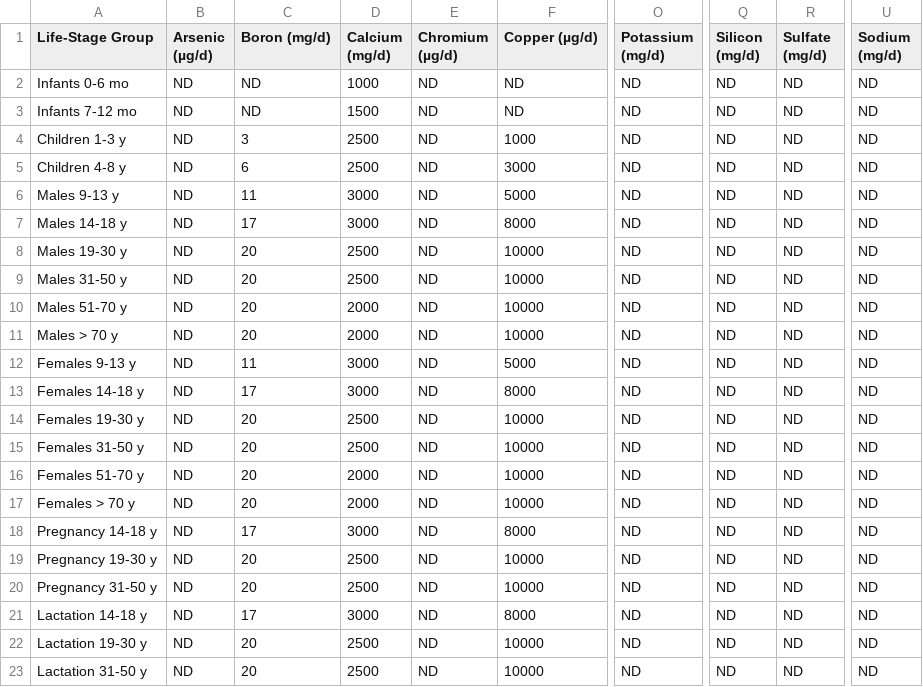
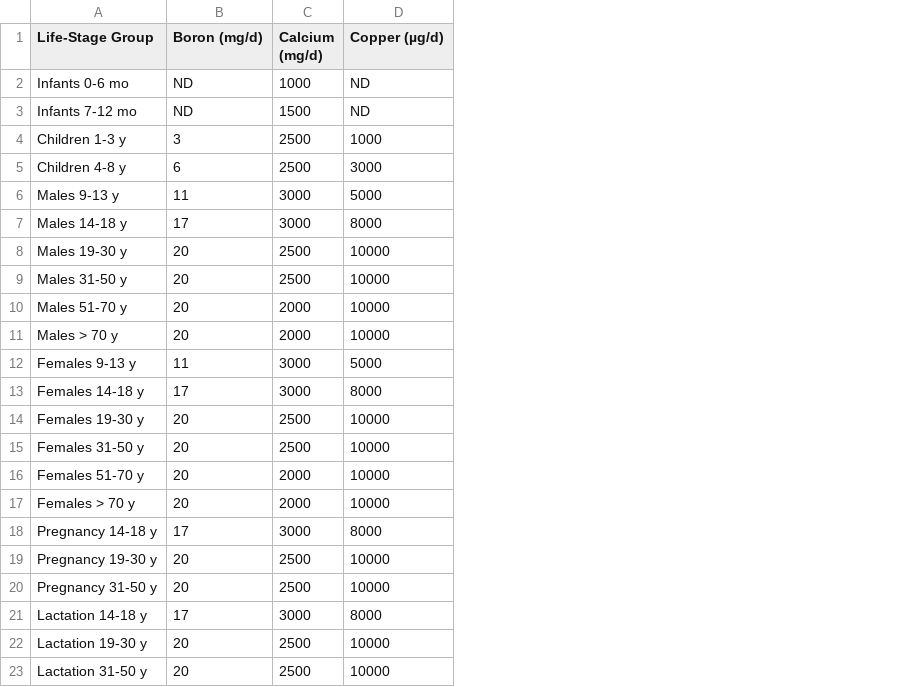
Before and after one commit to ArmaanjeetSandhu/knapsnack, a CSV file: nutrient-databases/elements-ULs.csv, drawn as a sheet; only a part is shown, gaps mark what is left out; the diff names each change by its address in the sheet, - before the commit and + after, or states it on an @@ line.

Commit message:
Update nutrient-databases

```diff
--- a/nutrient-databases/elements-ULs.csv
+++ b/nutrient-databases/elements-ULs.csv
-column B (Arsenic (µg/d)), rows 2-23: all ND
-column E (Chromium (µg/d)), rows 2-23: all ND
-column O (Potassium (mg/d)), rows 2-23: all ND
-column Q (Silicon (mg/d)), rows 2-23: all ND
-column R (Sulfate (mg/d)), rows 2-23: all ND
-column U (Sodium (mg/d)), rows 2-23: all ND
```
Also changed, not shown: nutrient-databases/vitamins-ULs.csv.
